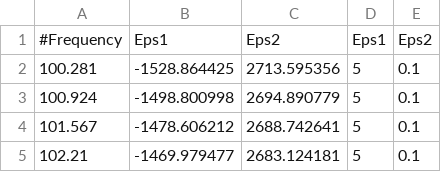
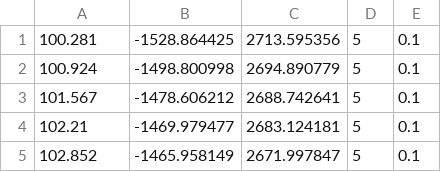
Before and after one commit to meberko/CSV-analysis, a CSV file: Data/Basov_BSCCO2212_200K.csv, drawn as a sheet; only a part is shown; the shorter side is filled out with more unchanged rows.

```diff
--- a/Data/Basov_BSCCO2212_200K.csv
+++ b/Data/Basov_BSCCO2212_200K.csv
@@ -1,2 +1 @@
-#Frequency,Eps1,Eps2,Eps1,Eps2
 100.281,-1528.864425,2713.595356,5,0.1
```
Also changed, not shown: Data/Basov_BSCCO2212_50K.csv, Data/Basov_BSCCO2212_80K.csv, 20 other files.
